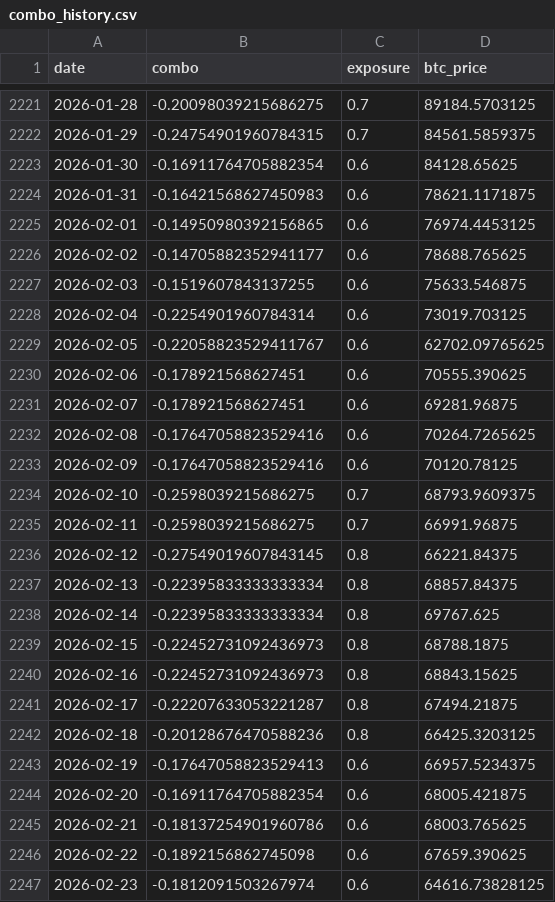
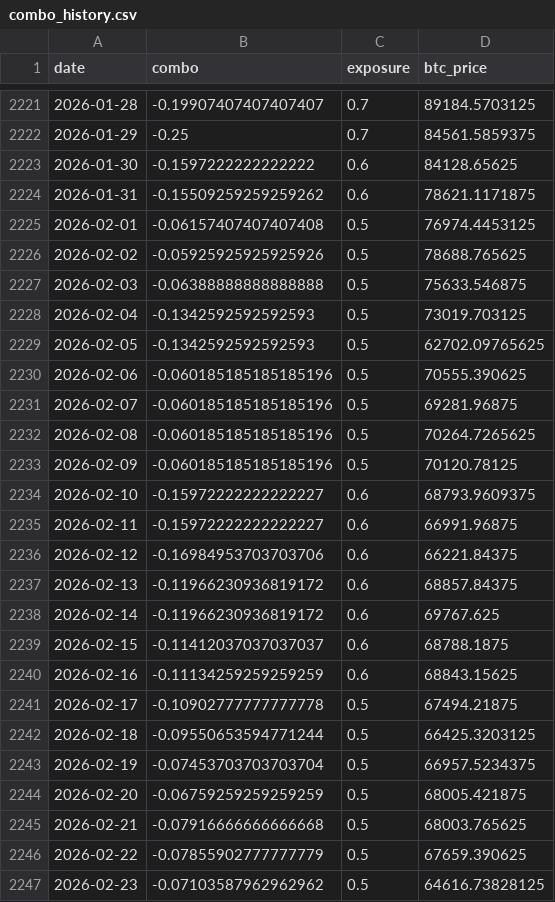
Before and after one commit to DarkoIOSG/d10-strategy, a CSV file: data/combo_history.csv, drawn as a sheet; only a part is shown, gaps mark what is left out; the diff covers the shown part only.

```diff
--- a/data/combo_history.csv
+++ b/data/combo_history.csv
@@ -2221,27 +2221,27 @@ date,combo,exposure,btc_price
-2026-01-28,-0.20098039215686275,0.7,89184.5703125
-2026-01-29,-0.24754901960784315,0.7,84561.5859375
-2026-01-30,-0.16911764705882354,0.6,84128.65625
-2026-01-31,-0.16421568627450983,0.6,78621.1171875
-2026-02-01,-0.14950980392156865,0.6,76974.4453125
-2026-02-02,-0.14705882352941177,0.6,78688.765625
-2026-02-03,-0.1519607843137255,0.6,75633.546875
-2026-02-04,-0.2254901960784314,0.6,73019.703125
-2026-02-05,-0.22058823529411767,0.6,62702.09765625
-2026-02-06,-0.178921568627451,0.6,70555.390625
-2026-02-07,-0.178921568627451,0.6,69281.96875
-2026-02-08,-0.17647058823529416,0.6,70264.7265625
-2026-02-09,-0.17647058823529416,0.6,70120.78125
-2026-02-10,-0.2598039215686275,0.7,68793.9609375
-2026-02-11,-0.2598039215686275,0.7,66991.96875
-2026-02-12,-0.27549019607843145,0.8,66221.84375
-2026-02-13,-0.22395833333333334,0.8,68857.84375
-2026-02-14,-0.22395833333333334,0.8,69767.625
-2026-02-15,-0.22452731092436973,0.8,68788.1875
-2026-02-16,-0.22452731092436973,0.8,68843.15625
-2026-02-17,-0.22207633053221287,0.8,67494.21875
-2026-02-18,-0.20128676470588236,0.8,66425.3203125
-2026-02-19,-0.17647058823529413,0.6,66957.5234375
-2026-02-20,-0.16911764705882354,0.6,68005.421875
-2026-02-21,-0.18137254901960786,0.6,68003.765625
-2026-02-22,-0.1892156862745098,0.6,67659.390625
-2026-02-23,-0.1812091503267974,0.6,64616.73828125
+2026-01-28,-0.19907407407407407,0.7,89184.5703125
+2026-01-29,-0.25,0.7,84561.5859375
+2026-01-30,-0.1597222222222222,0.6,84128.65625
+2026-01-31,-0.15509259259259262,0.6,78621.1171875
+2026-02-01,-0.06157407407407408,0.5,76974.4453125
+2026-02-02,-0.05925925925925926,0.5,78688.765625
+2026-02-03,-0.06388888888888888,0.5,75633.546875
+2026-02-04,-0.1342592592592593,0.5,73019.703125
+2026-02-05,-0.1342592592592593,0.5,62702.09765625
+2026-02-06,-0.060185185185185196,0.5,70555.390625
+2026-02-07,-0.060185185185185196,0.5,69281.96875
+2026-02-08,-0.060185185185185196,0.5,70264.7265625
+2026-02-09,-0.060185185185185196,0.5,70120.78125
+2026-02-10,-0.15972222222222227,0.6,68793.9609375
+2026-02-11,-0.15972222222222227,0.6,66991.96875
+2026-02-12,-0.16984953703703706,0.6,66221.84375
+2026-02-13,-0.11966230936819172,0.6,68857.84375
+2026-02-14,-0.11966230936819172,0.6,69767.625
+2026-02-15,-0.11412037037037037,0.6,68788.1875
+2026-02-16,-0.11134259259259259,0.6,68843.15625
+2026-02-17,-0.10902777777777778,0.5,67494.21875
+2026-02-18,-0.09550653594771244,0.5,66425.3203125
+2026-02-19,-0.07453703703703704,0.5,66957.5234375
+2026-02-20,-0.06759259259259259,0.5,68005.421875
+2026-02-21,-0.07916666666666668,0.5,68003.765625
+2026-02-22,-0.07855902777777779,0.5,67659.390625
+2026-02-23,-0.07103587962962962,0.5,64616.73828125
```
Also changed, not shown: 1 added row and 62 edited cells elsewhere in this file, 2 other files.
